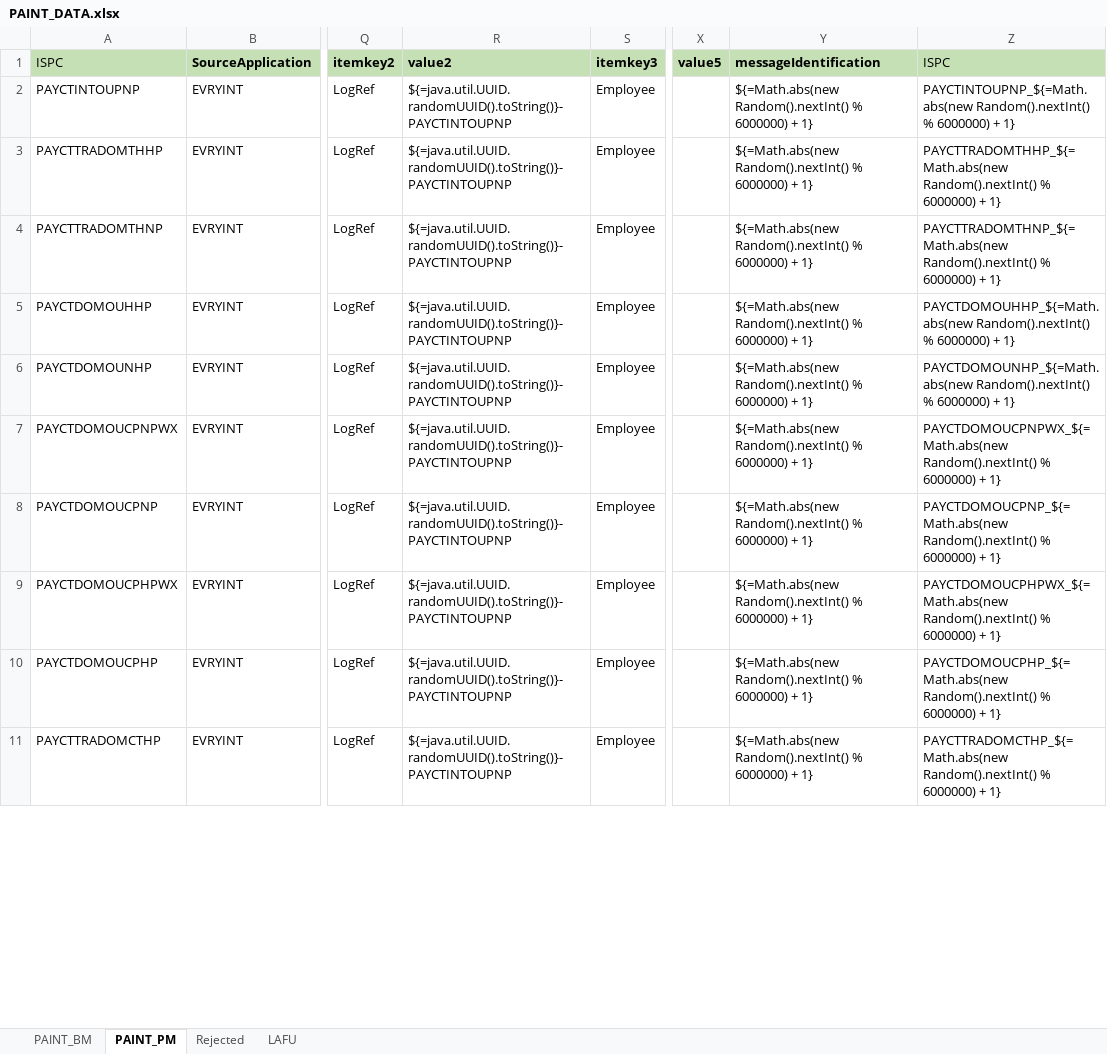
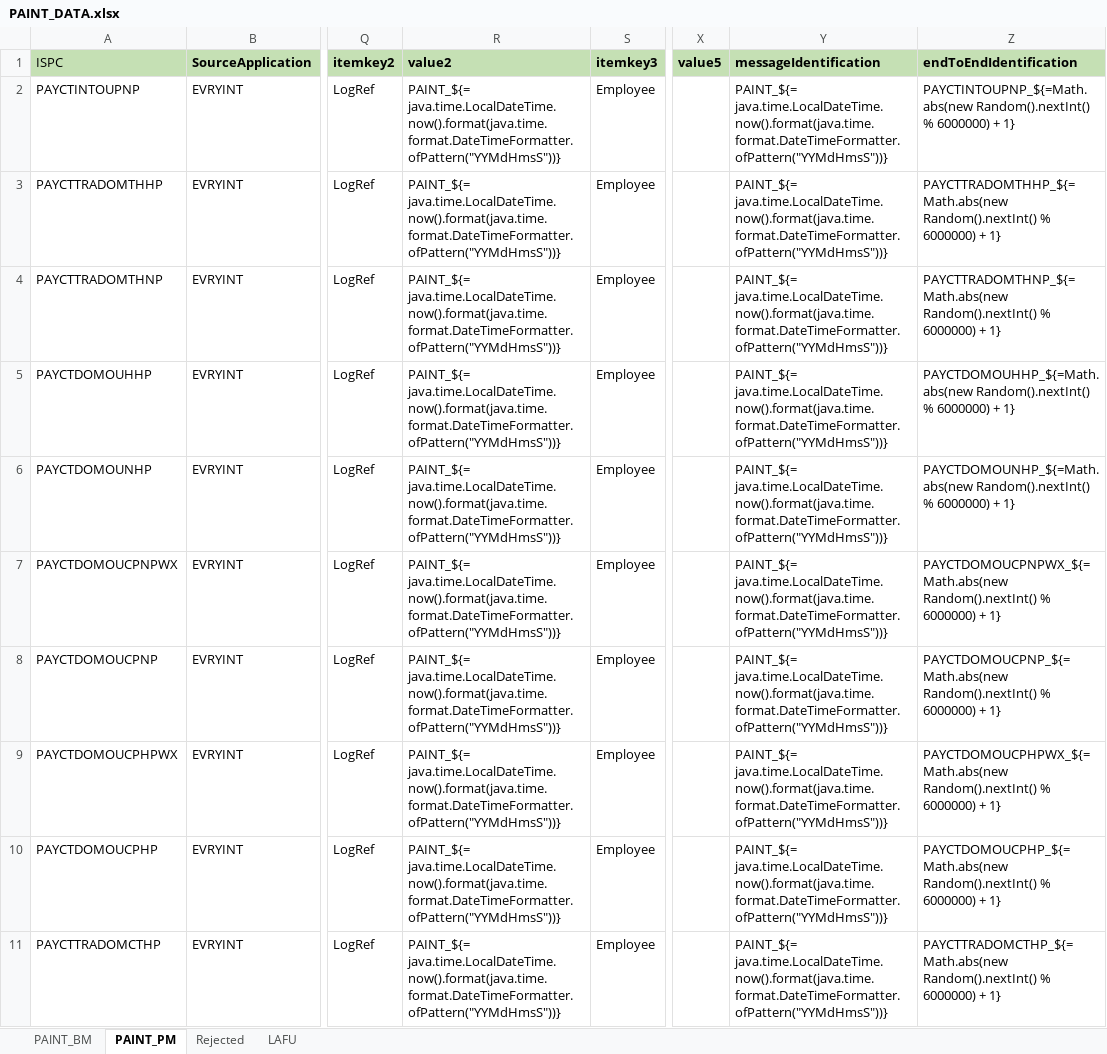
Before and after one commit to divya1725/Exam_test_scenarios, an Excel workbook: PAINT_LowVolumeReservationBatch/PAINT_DATA.xlsx, sheet PAINT_PM, drawn as a sheet; only a part is shown, gaps mark what is left out; values as stored, in another font and other column widths than the file's, no borders; the diff covers the shown part only; the diff names each change by its address in the sheet, - before the commit and + after, or states it on an @@ line.

```diff
--- a/PAINT_LowVolumeReservationBatch/PAINT_DATA.xlsx (sheet PAINT_PM)
+++ b/PAINT_LowVolumeReservationBatch/PAINT_DATA.xlsx (sheet PAINT_PM)
-Z1: ISPC
+Z1: endToEndIdentification
-Z1 bold: off
+Z1 bold: on
-R2:R11 (value2): ${=java.util.UUID.randomUUID().toString()}-PAYCTINTOUPNP
+R2:R11 (value2): PAINT_${= java.time.LocalDateTime.now().format(java.time.format.DateTimeFormatter.ofPattern("YYMdHmsS"))}
-Y2:Y11 (messageIdentification): ${=Math.abs(new Random().nextInt() % 6000000) + 1}
+Y2:Y11 (messageIdentification): PAINT_${= java.time.LocalDateTime.now().format(java.time.format.DateTimeFormatter.ofPattern("YYMdHmsS"))}
```
Also changed, not shown: 20 edited cells elsewhere in this sheet, sheet PAINT_BM, sheet Rejected, sheet LAFU, 8 other files.
